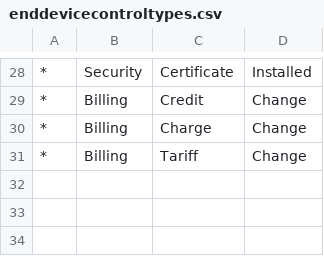
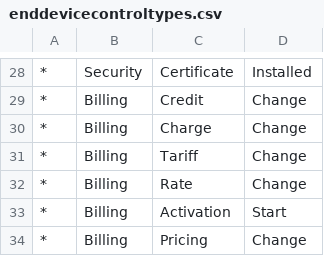
Before and after one commit to chandangeek/Connexo_Code, a CSV file: coko/com.elster.jupiter.metering/src/main/resources/com/elster/jupiter/metering/impl/enddevicecontroltypes.csv, drawn as a sheet; only a part is shown, gaps mark what is left out; the diff names each change by its address in the sheet, - before the commit and + after, or states it on an @@ line.

```diff
--- a/coko/com.elster.jupiter.metering/src/main/resources/com/elster/jupiter/metering/impl/enddevicecontroltypes.csv
+++ b/coko/com.elster.jupiter.metering/src/main/resources/com/elster/jupiter/metering/impl/enddevicecontroltypes.csv
+row 32: * | Billing | Rate | Change
+row 33: * | Billing | Activation | Start
+row 34: * | Billing | Pricing | Change
```
Also changed, not shown: 11 other files.
